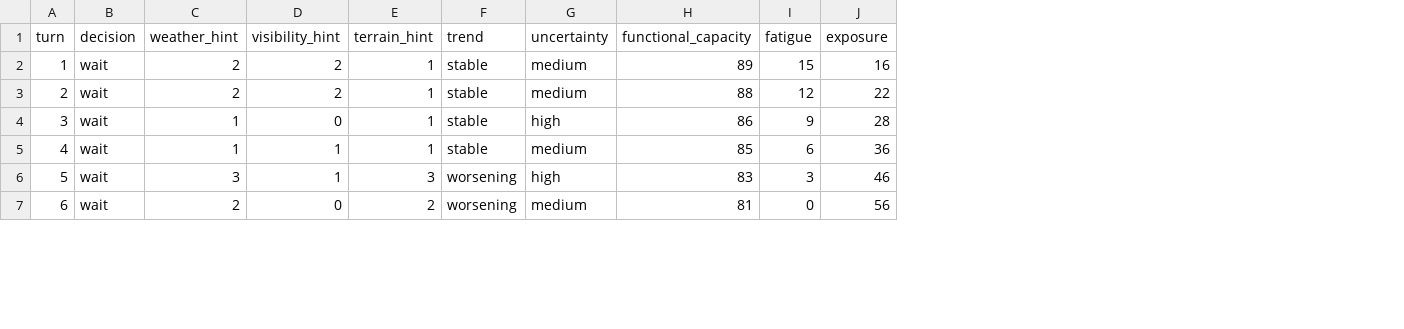
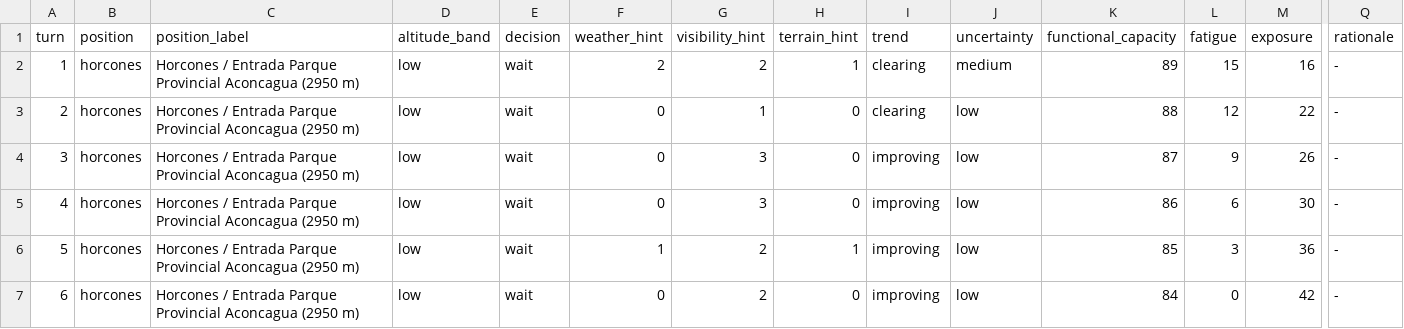
Before and after one commit to ernstgallegos/aconcagua-stone-sentinel, a CSV file: prototype/mra-v0/runs/accumulated-fatigue-trap-seed808-waiter.csv, drawn as a sheet; only a part is shown, gaps mark what is left out; addresses are those after the commit; the diff covers the shown part only; the diff names each change by its address in the sheet, - before the commit and + after, or states it on an @@ line.

```diff
--- a/prototype/mra-v0/runs/accumulated-fatigue-trap-seed808-waiter.csv
+++ b/prototype/mra-v0/runs/accumulated-fatigue-trap-seed808-waiter.csv
+column B (position), rows 2-7: all horcones
+column C (position_label), rows 2-7: all Horcones / Entrada Parque Provincial Aconcagua (2950 m)
+column D (altitude_band), rows 2-7: all low
+column Q (rationale), rows 2-7: all -
-I2:I3 (trend): stable
+I2:I3 (trend): clearing
-F3 (weather_hint): 2
+F3 (weather_hint): 0
-G3 (visibility_hint): 2
+G3 (visibility_hint): 1
-H3:H5 (terrain_hint): 1
+H3:H5 (terrain_hint): 0
-J3 (uncertainty): medium
+J3 (uncertainty): low
-F4:F5 (weather_hint): 1
+F4:F5 (weather_hint): 0
-G4 (visibility_hint): 0
+G4 (visibility_hint): 3
-I4:I5 (trend): stable
+I4:I5 (trend): improving
-J4 (uncertainty): high
+J4 (uncertainty): low
-K4 (functional_capacity): 86
+K4 (functional_capacity): 87
-M4 (exposure): 28
+M4 (exposure): 26
-G5 (visibility_hint): 1
+G5 (visibility_hint): 3
-J5 (uncertainty): medium
+J5 (uncertainty): low
-K5 (functional_capacity): 85
+K5 (functional_capacity): 86
-M5 (exposure): 36
+M5 (exposure): 30
-F6 (weather_hint): 3
+F6 (weather_hint): 1
-G6 (visibility_hint): 1
+G6 (visibility_hint): 2
-H6 (terrain_hint): 3
+H6 (terrain_hint): 1
-I6:I7 (trend): worsening
+I6:I7 (trend): improving
-J6 (uncertainty): high
+J6 (uncertainty): low
-K6 (functional_capacity): 83
+K6 (functional_capacity): 85
-M6 (exposure): 46
+M6 (exposure): 36
-F7 (weather_hint): 2
+F7 (weather_hint): 0
-G7 (visibility_hint): 0
+G7 (visibility_hint): 2
-H7 (terrain_hint): 2
+H7 (terrain_hint): 0
-J7 (uncertainty): medium
+J7 (uncertainty): low
-K7 (functional_capacity): 81
+K7 (functional_capacity): 84
-M7 (exposure): 56
+M7 (exposure): 42
```
Also changed, not shown: 44 edited cells elsewhere in this file, prototype/mra-v0/runs/false-stability-terrain-seed505-cautious.csv, prototype/mra-v0/runs/narrow-weather-window-seed101-cautious.csv, 13 other files.
